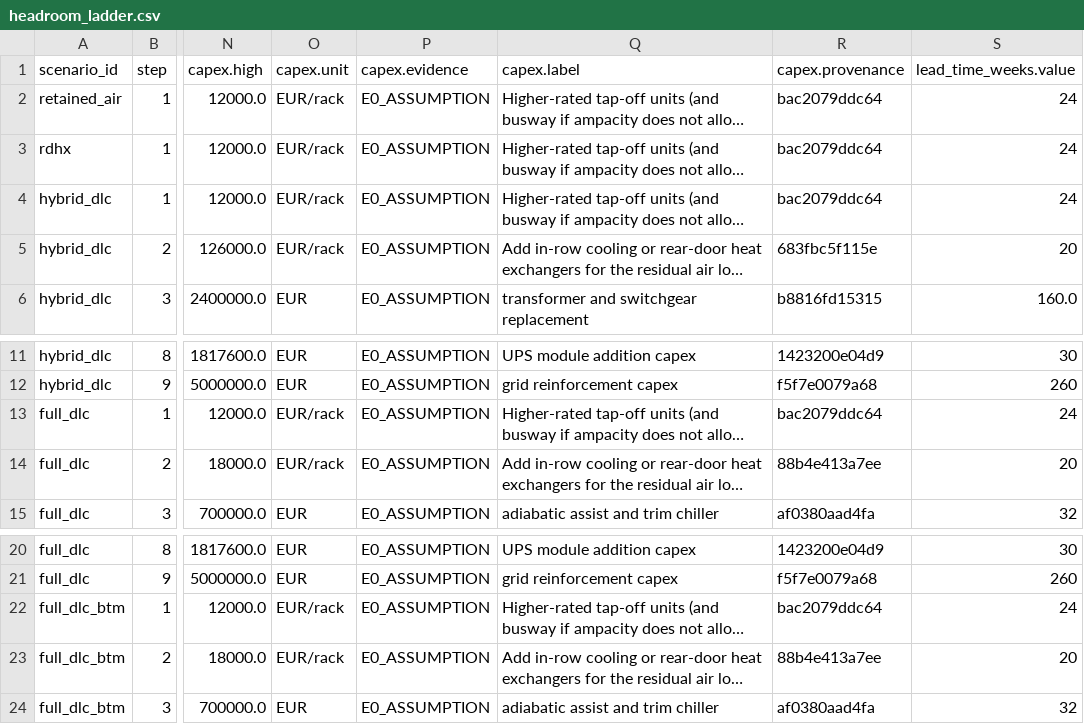
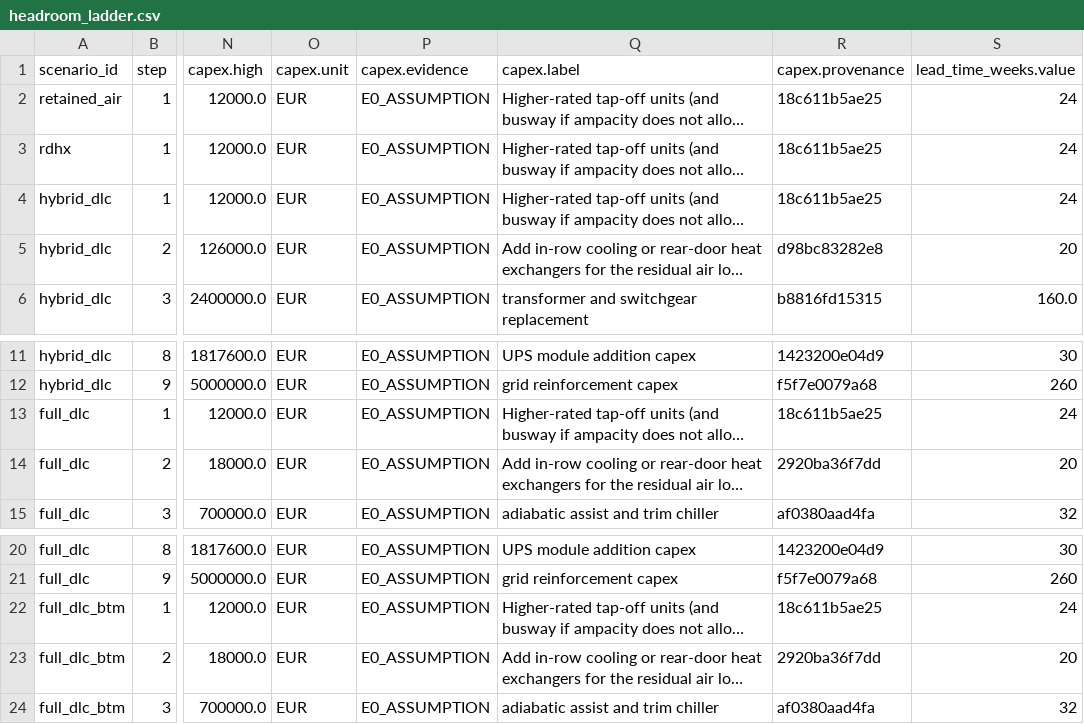
Before and after one commit to iceccarelli/GridForge-AI, a CSV file: public/reference/working_files/headroom_ladder.csv, drawn as a sheet; only a part is shown, gaps mark what is left out; long unchanged cells end in …; the diff names each change by its address in the sheet, - before the commit and + after, or states it on an @@ line.

```diff
--- a/public/reference/working_files/headroom_ladder.csv
+++ b/public/reference/working_files/headroom_ladder.csv
-O2:O5 (capex.unit): EUR/rack
+O2:O5 (capex.unit): EUR
-R2:R4 (capex.provenance): bac2079ddc64
+R2:R4 (capex.provenance): 18c611b5ae25
-R5 (capex.provenance): 683fbc5f115e
+R5 (capex.provenance): d98bc83282e8
-O13:O14 (capex.unit): EUR/rack
+O13:O14 (capex.unit): EUR
-R13 (capex.provenance): bac2079ddc64
+R13 (capex.provenance): 18c611b5ae25
-R14 (capex.provenance): 88b4e413a7ee
+R14 (capex.provenance): 2920ba36f7dd
-O22:O23 (capex.unit): EUR/rack
+O22:O23 (capex.unit): EUR
-R22 (capex.provenance): bac2079ddc64
+R22 (capex.provenance): 18c611b5ae25
-R23 (capex.provenance): 88b4e413a7ee
+R23 (capex.provenance): 2920ba36f7dd
```
Also changed, not shown: public/reference/working_files/scenarios.csv, 19 other files.
